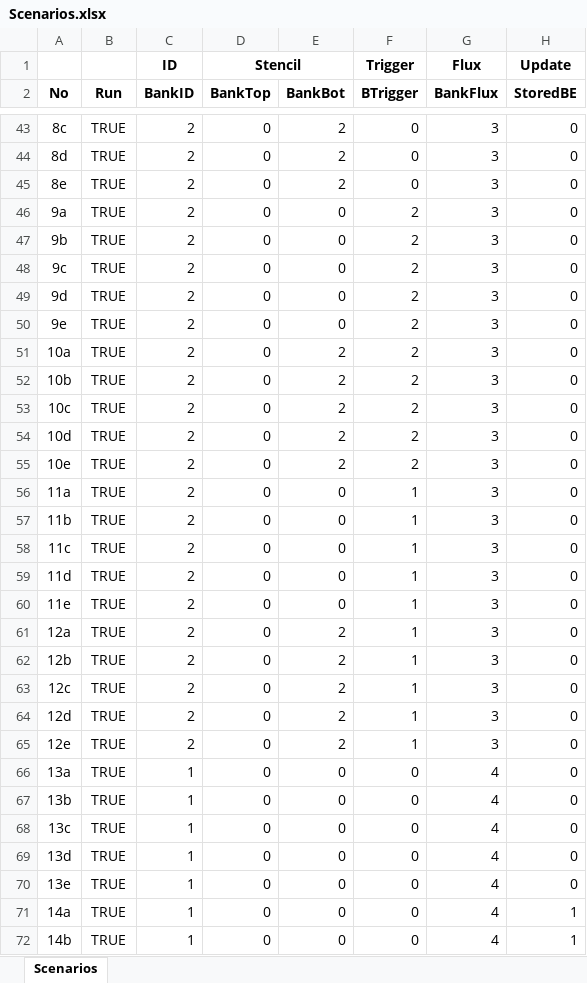
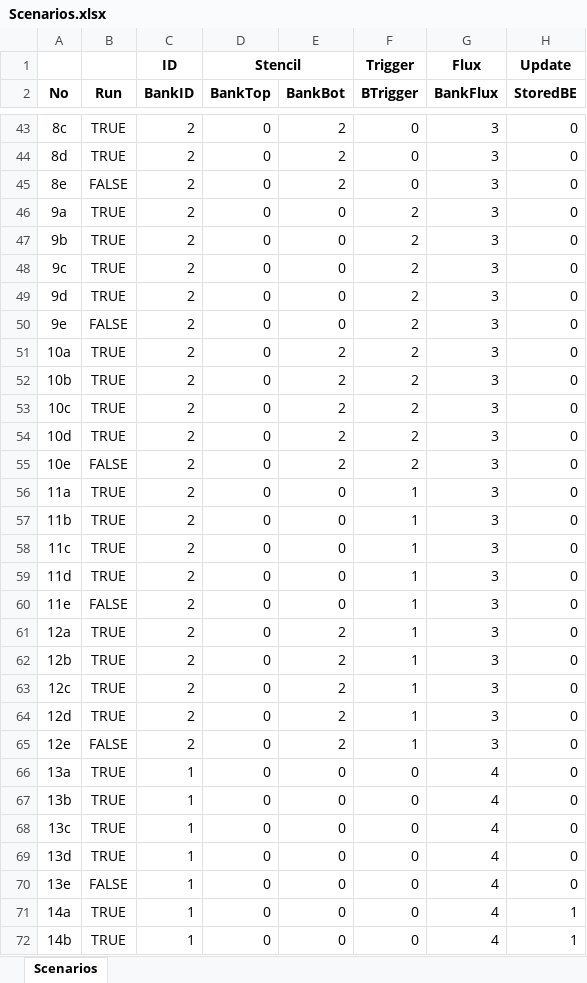
Before and after one commit to RegMeasures/XChannel, an Excel workbook: Inputs/Scenarios.xlsx, sheet Scenarios, drawn as a sheet; only a part is shown, gaps mark what is left out; values as stored, in another font and other column widths than the file's, no borders; conditional formats not drawn; the diff covers the shown part only; the diff names each change by its address in the sheet, - before the commit and + after, or states it on an @@ line.

```diff
--- a/Inputs/Scenarios.xlsx (sheet Scenarios)
+++ b/Inputs/Scenarios.xlsx (sheet Scenarios)
-B45 (Run): TRUE
+B45 (Run): FALSE
-B50 (Run): TRUE
+B50 (Run): FALSE
-B55 (Run): TRUE
+B55 (Run): FALSE
-B60 (Run): TRUE
+B60 (Run): FALSE
-B65 (Run): TRUE
+B65 (Run): FALSE
-B70 (Run): TRUE
+B70 (Run): FALSE
```
Also changed, not shown: 14 edited cells elsewhere in this sheet, 3 other files.
